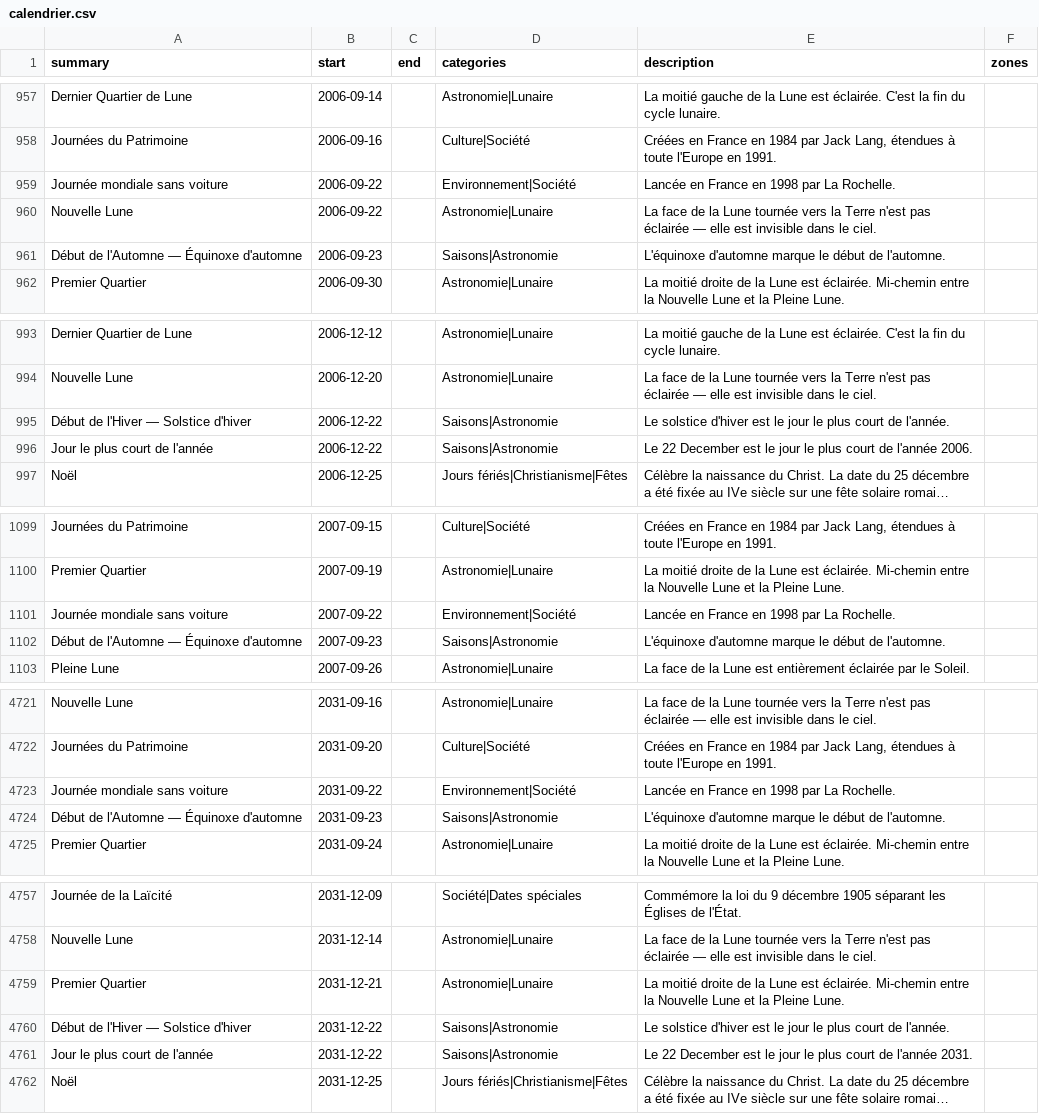
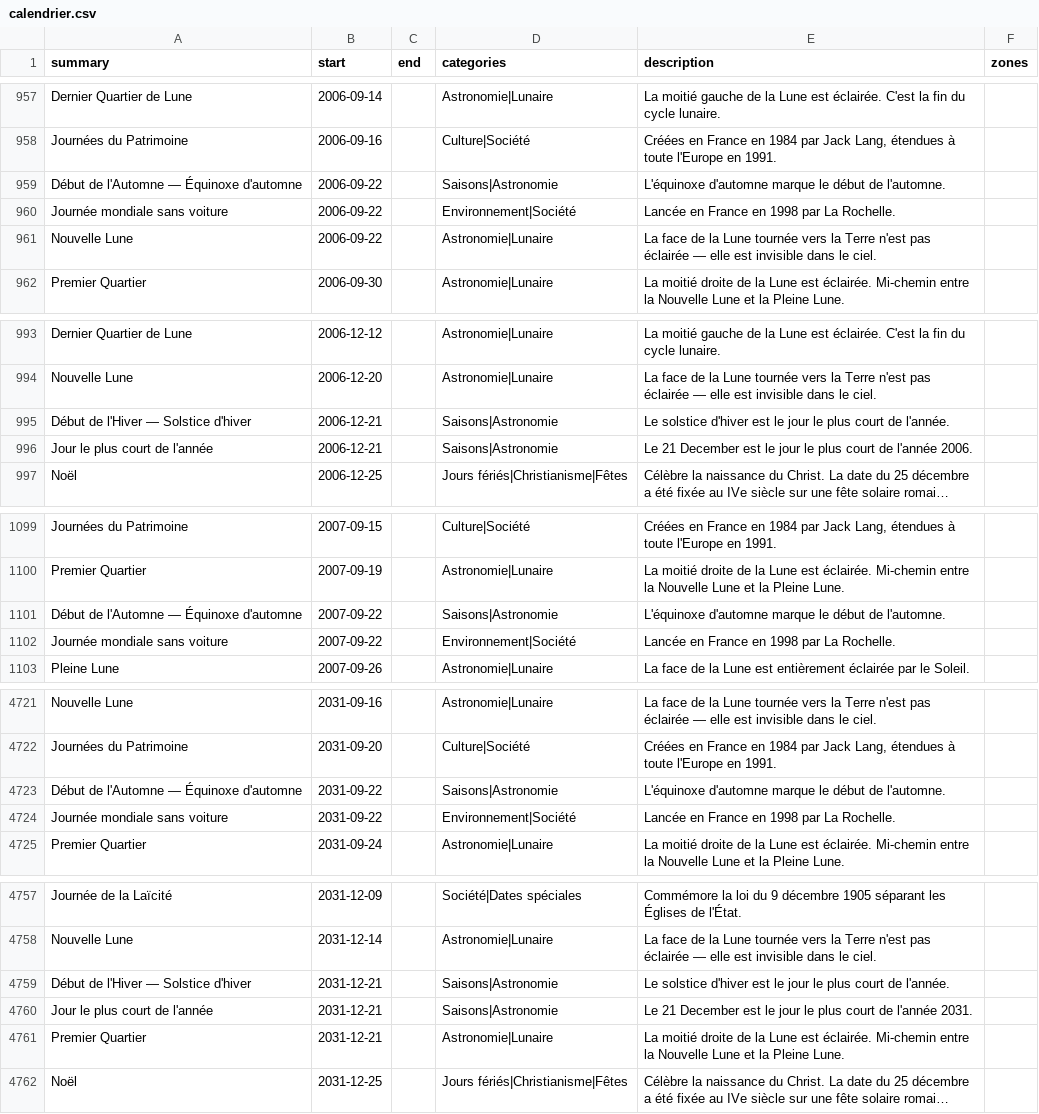
Before and after one commit to TiboTsr/calendrier-france-ics, a CSV file: calendrier.csv, drawn as a sheet; only a part is shown, gaps mark what is left out; long unchanged cells end in …; removed rows and columns are numbered as before the commit, all else as after; the diff covers the shown part only; the diff names each change by its address in the sheet, - before the commit and + after, or states it on an @@ line.

```diff
--- a/calendrier.csv
+++ b/calendrier.csv
+row 959: Début de l'Automne — Équinoxe d'automne | 2006-09-22 |  | Saisons|Astronomie | L'équinoxe d'automne marque le début de l'automne.
-row 961: Début de l'Automne — Équinoxe d'automne | 2006-09-23 |  | Saisons|Astronomie | L'équinoxe d'automne marque le début de l'automne.
-B995:B996 (start): 2006-12-22
+B995:B996 (start): 2006-12-21
-E996 (description): Le 22 December est…
+E996 (description): Le 21 December est…
+row 1101: Début de l'Automne — Équinoxe d'automne | 2007-09-22 |  | Saisons|Astronomie | L'équinoxe d'automne marque le début de l'automne.
-row 1102: Début de l'Automne — Équinoxe d'automne | 2007-09-23 |  | Saisons|Astronomie | L'équinoxe d'automne marque le début de l'automne.
+row 4723: Début de l'Automne — Équinoxe d'automne | 2031-09-22 |  | Saisons|Astronomie | L'équinoxe d'automne marque le début de l'automne.
-row 4724: Début de l'Automne — Équinoxe d'automne | 2031-09-23 |  | Saisons|Astronomie | L'équinoxe d'automne marque le début de l'automne.
+row 4759: Début de l'Hiver — Solstice d'hiver | 2031-12-21 |  | Saisons|Astronomie | Le solstice d'hiver est le jour le plus court de l'année.
+row 4760: Jour le plus court de l'année | 2031-12-21 |  | Saisons|Astronomie | Le 21 December est le jour le plus court de l'année 2031.
-row 4760: Début de l'Hiver — Solstice d'hiver | 2031-12-22 |  | Saisons|Astronomie | Le solstice d'hiver est le jour le plus court de l'année.
-row 4761: Jour le plus court de l'année | 2031-12-22 |  | Saisons|Astronomie | Le 22 December est le jour le plus court de l'année 2031.
```
Also changed, not shown: 4 edited cells elsewhere in this file, 12 other files.
